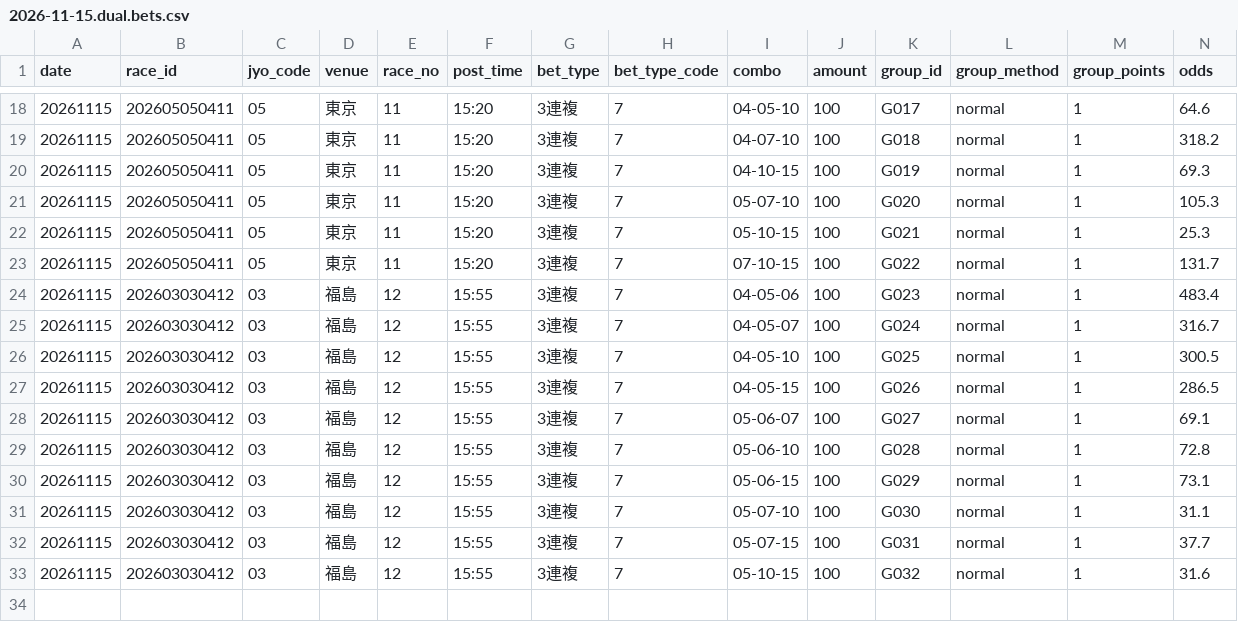
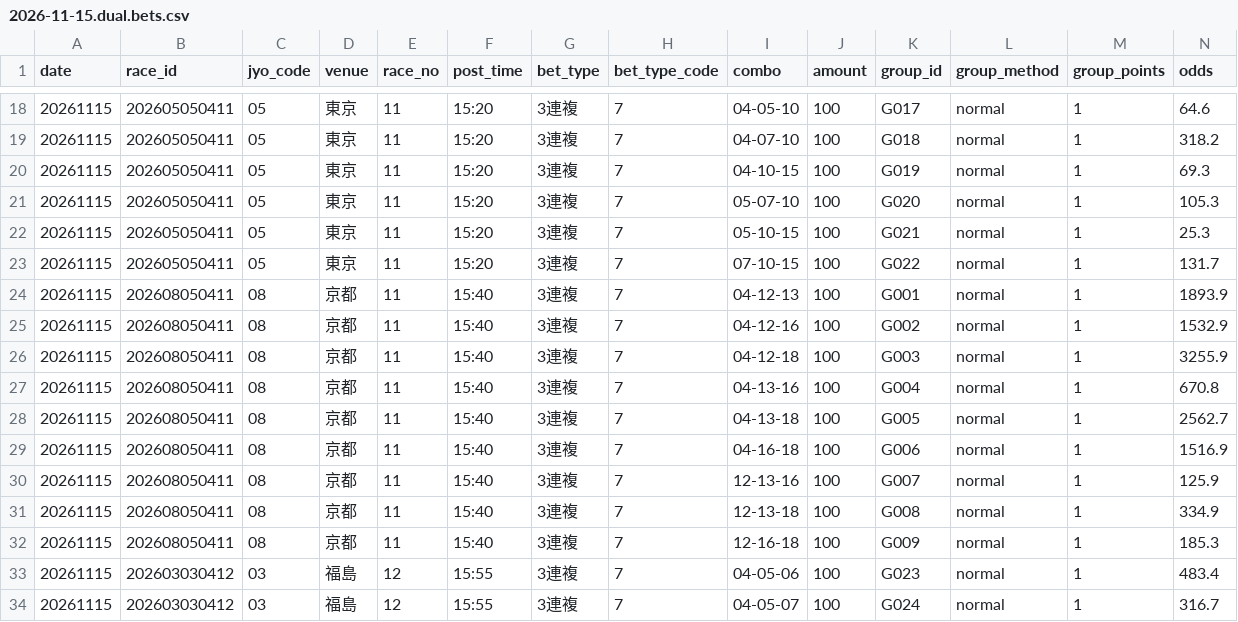
Before and after one commit to narita0130-bot/keiba-yosou, a CSV file: data/2026-11-15.dual.bets.csv, drawn as a sheet; only a part is shown, gaps mark what is left out; the shorter side is filled out with more unchanged rows; rows hold the shown columns only; the diff names each change by its address in the sheet, - before the commit and + after, or states it on an @@ line.

```diff
--- a/data/2026-11-15.dual.bets.csv
+++ b/data/2026-11-15.dual.bets.csv
+row 24: 20261115 | 202608050411 | 08 | 京都 | 11 | 15:40 | 3連複 | 7 | 04-12-13 | 100 | G001 | normal | 1 | 1893.9
+row 25: 20261115 | 202608050411 | 08 | 京都 | 11 | 15:40 | 3連複 | 7 | 04-12-16 | 100 | G002 | normal | 1 | 1532.9
+row 26: 20261115 | 202608050411 | 08 | 京都 | 11 | 15:40 | 3連複 | 7 | 04-12-18 | 100 | G003 | normal | 1 | 3255.9
+row 27: 20261115 | 202608050411 | 08 | 京都 | 11 | 15:40 | 3連複 | 7 | 04-13-16 | 100 | G004 | normal | 1 | 670.8
+row 28: 20261115 | 202608050411 | 08 | 京都 | 11 | 15:40 | 3連複 | 7 | 04-13-18 | 100 | G005 | normal | 1 | 2562.7
+row 29: 20261115 | 202608050411 | 08 | 京都 | 11 | 15:40 | 3連複 | 7 | 04-16-18 | 100 | G006 | normal | 1 | 1516.9
+row 30: 20261115 | 202608050411 | 08 | 京都 | 11 | 15:40 | 3連複 | 7 | 12-13-16 | 100 | G007 | normal | 1 | 125.9
+row 31: 20261115 | 202608050411 | 08 | 京都 | 11 | 15:40 | 3連複 | 7 | 12-13-18 | 100 | G008 | normal | 1 | 334.9
+row 32: 20261115 | 202608050411 | 08 | 京都 | 11 | 15:40 | 3連複 | 7 | 12-16-18 | 100 | G009 | normal | 1 | 185.3
```
Also changed, not shown: data/2026-11-15.dual.autofill.csv, 2 other files.
